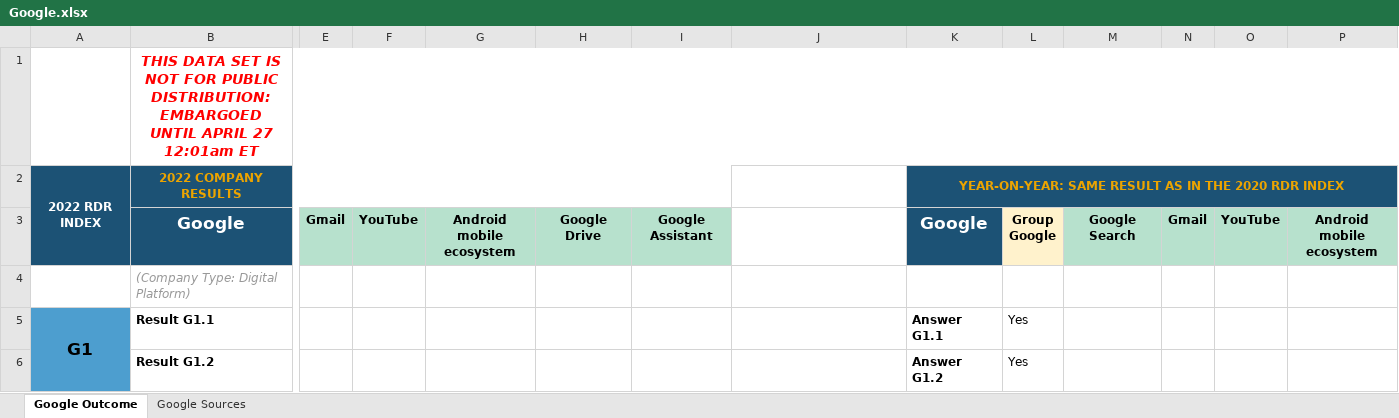
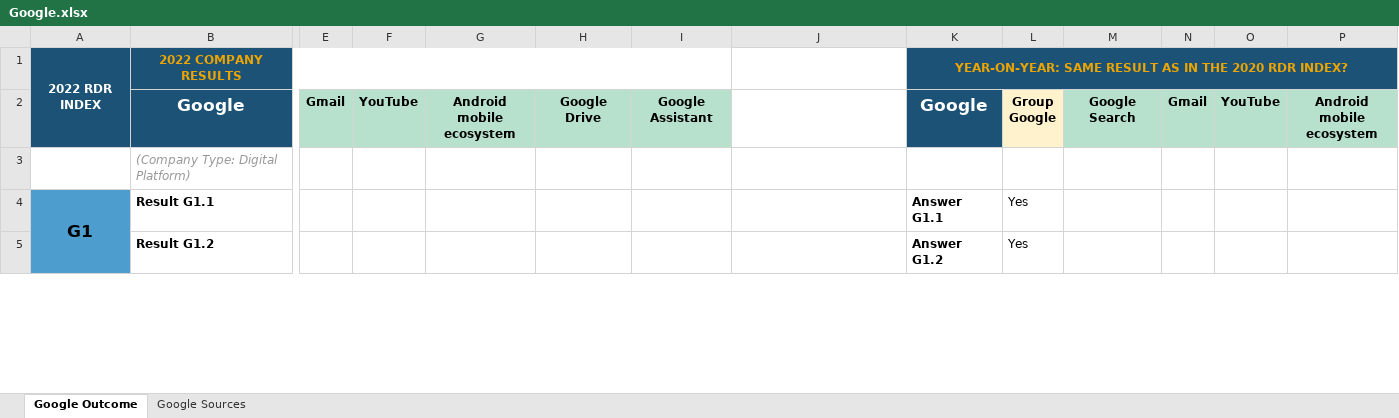
Before and after one commit to rankingdigitalrights/index2022, an Excel workbook: public/excel/companies/Google.xlsx, sheet Google Outcome, drawn as a sheet; only a part is shown, gaps mark what is left out; values as stored, in another font and other column widths than the file's, no borders; conditional formats not drawn; removed rows and columns are numbered as before the commit, all else as after; rows hold the shown columns only; the diff names each change by its address in the sheet, - before the commit and + after, or states it on an @@ line.

Commit message:
refactor: update company excel data and full datasets

```diff
--- a/public/excel/companies/Google.xlsx (sheet Google Outcome)
+++ b/public/excel/companies/Google.xlsx (sheet Google Outcome)
-row 1:  | THIS DATA SET IS NOT FOR PUBLIC DISTRIBUTION: EMBARGOED UNTIL APRIL 27 12:01am ET
-K1: …2020 RDR INDEX
+K1: …2020 RDR INDEX?
```
Also changed, not shown: public/excel/companies/Baidu.xlsx, public/excel/companies/Kakao.xlsx, 14 other files.
